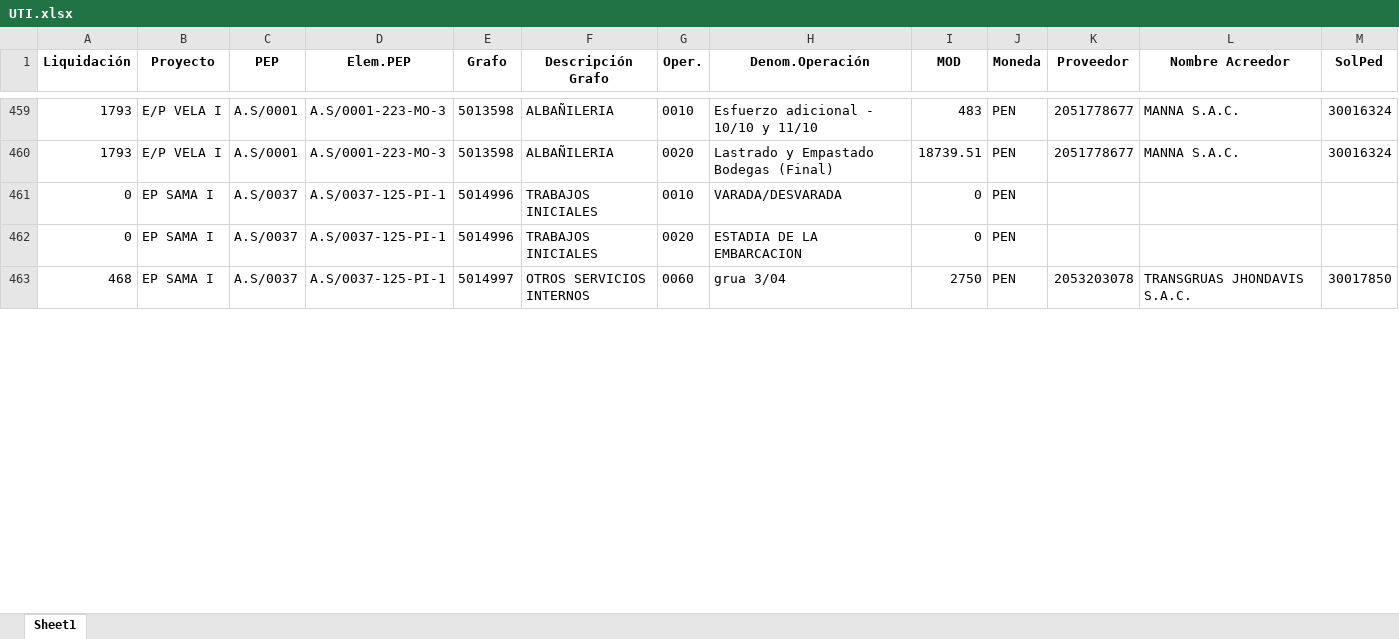
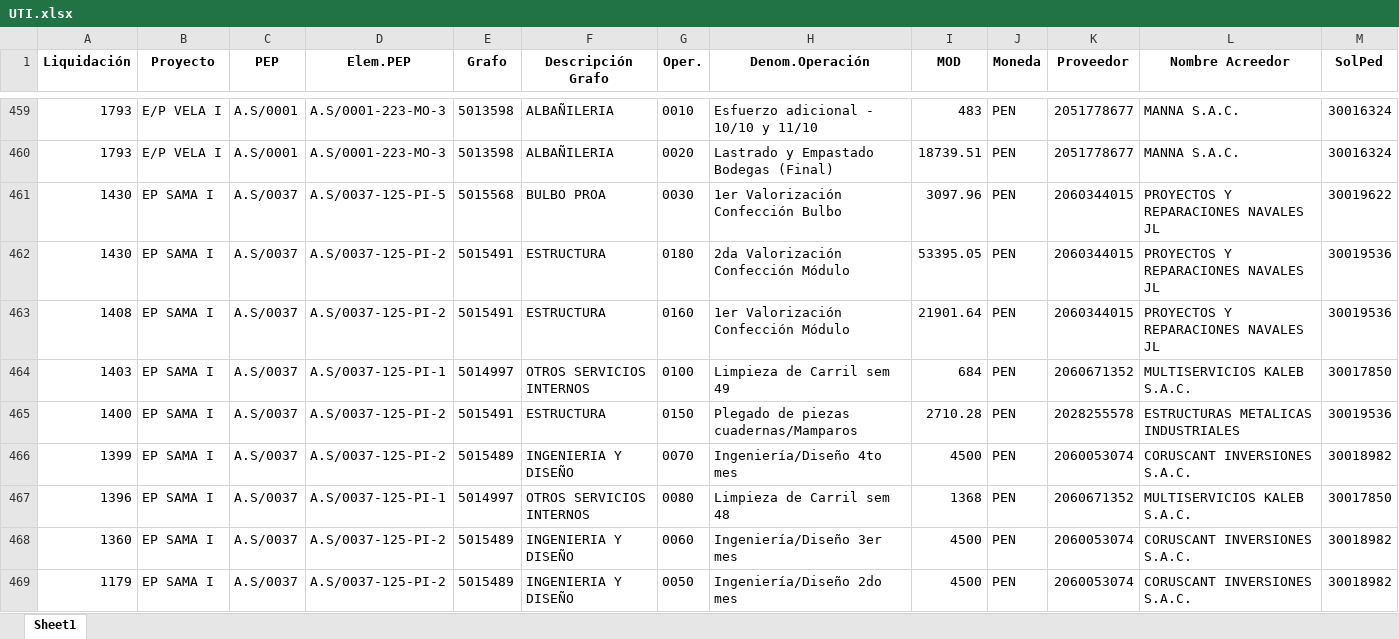
Before and after one commit to ProyectosAstillero/Astillero, an Excel workbook: Modulo/UTI.xlsx, sheet Sheet1, drawn as a sheet; only a part is shown, gaps mark what is left out; the shorter side is filled out with more unchanged rows; values as stored, in another font and other column widths than the file's, no borders; removed rows and columns are numbered as before the commit, all else as after; rows hold the shown columns only; the diff covers the shown part only; the diff names each change by its address in the sheet, - before the commit and + after, or states it on an @@ line.

```diff
--- a/Modulo/UTI.xlsx (sheet Sheet1)
+++ b/Modulo/UTI.xlsx (sheet Sheet1)
-row 461: 0 | EP SAMA I | A.S/0037 | A.S/0037-125-PI-1 | 5014996 | TRABAJOS INICIALES | 0010 | VARADA/DESVARADA | 0 | PEN
-row 462: 0 | EP SAMA I | A.S/0037 | A.S/0037-125-PI-1 | 5014996 | TRABAJOS INICIALES | 0020 | ESTADIA DE LA EMBARCACION | 0 | PEN
+row 461: 1430 | EP SAMA I | A.S/0037 | A.S/0037-125-PI-5 | 5015568 | BULBO PROA | 0030 | 1er Valorización Confección Bulbo | 3097.96 | PEN | 2060344015 | PROYECTOS Y REPARACIONES NAVALES JL | 30019622
+row 462: 1430 | EP SAMA I | A.S/0037 | A.S/0037-125-PI-2 | 5015491 | ESTRUCTURA | 0180 | 2da Valorización Confección Módulo | 53395.05 | PEN | 2060344015 | PROYECTOS Y REPARACIONES NAVALES JL | 30019536
+row 463: 1408 | EP SAMA I | A.S/0037 | A.S/0037-125-PI-2 | 5015491 | ESTRUCTURA | 0160 | 1er Valorización Confección Módulo | 21901.64 | PEN | 2060344015 | PROYECTOS Y REPARACIONES NAVALES JL | 30019536
+row 464: 1403 | EP SAMA I | A.S/0037 | A.S/0037-125-PI-1 | 5014997 | OTROS SERVICIOS INTERNOS | 0100 | Limpieza de Carril sem 49 | 684 | PEN | 2060671352 | MULTISERVICIOS KALEB S.A.C. | 30017850
+row 465: 1400 | EP SAMA I | A.S/0037 | A.S/0037-125-PI-2 | 5015491 | ESTRUCTURA | 0150 | Plegado de piezas cuadernas/Mamparos | 2710.28 | PEN | 2028255578 | ESTRUCTURAS METALICAS INDUSTRIALES | 30019536
+row 466: 1399 | EP SAMA I | A.S/0037 | A.S/0037-125-PI-2 | 5015489 | INGENIERIA Y DISEÑO | 0070 | Ingeniería/Diseño 4to mes | 4500 | PEN | 2060053074 | CORUSCANT INVERSIONES S.A.C. | 30018982
+row 467: 1396 | EP SAMA I | A.S/0037 | A.S/0037-125-PI-1 | 5014997 | OTROS SERVICIOS INTERNOS | 0080 | Limpieza de Carril sem 48 | 1368 | PEN | 2060671352 | MULTISERVICIOS KALEB S.A.C. | 30017850
+row 468: 1360 | EP SAMA I | A.S/0037 | A.S/0037-125-PI-2 | 5015489 | INGENIERIA Y DISEÑO | 0060 | Ingeniería/Diseño 3er mes | 4500 | PEN | 2060053074 | CORUSCANT INVERSIONES S.A.C. | 30018982
@@ row 473 moved to row 469: 1179 @@
```
Also changed, not shown: 23 added rows, 14 removed rows, 51 moved rows and 63 edited cells elsewhere in this sheet, Modulo/REDI.xlsx.
